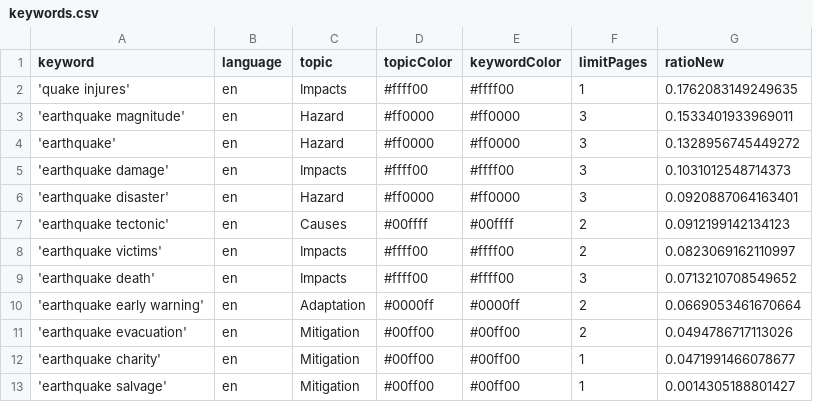
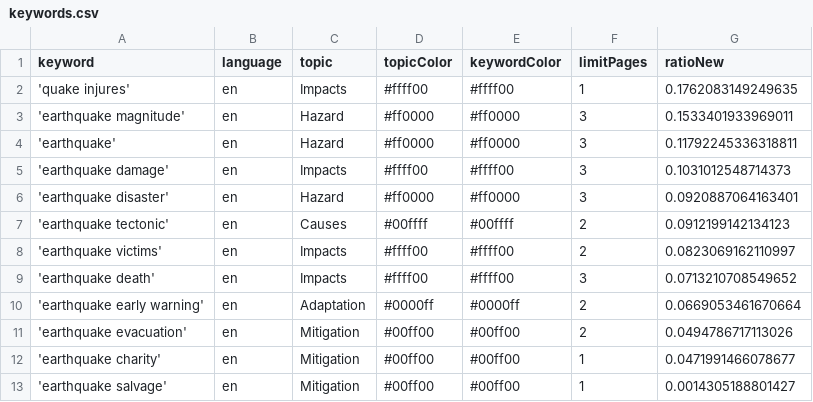
Before and after one commit to tg-news/EarthquakeIsComing, a CSV file: keywords.csv, drawn as a sheet.

Commit message:
Commit from GitHub Actions (harvest:0.0)

```diff
--- a/keywords.csv
+++ b/keywords.csv
@@ -3,3 +3,3 @@ keyword,language,topic,topicColor,keywordColor,limitPages,ratioNew
 'earthquake magnitude',en,Hazard,#ff0000,#ff0000,3,0.1533401933969011
-'earthquake',en,Hazard,#ff0000,#ff0000,3,0.1328956745449272
+'earthquake',en,Hazard,#ff0000,#ff0000,3,0.11792245336318811
 'earthquake damage',en,Impacts,#ffff00,#ffff00,3,0.1031012548714373
```
